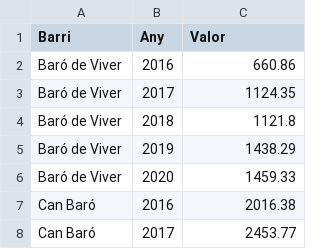
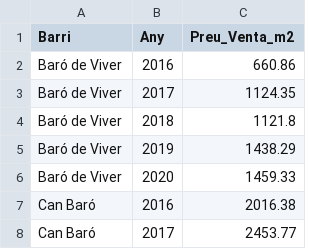
Before and after one commit to mpaulsg/gentrification_prediction_project, a CSV file: data/processed/factors_urbanistics/PreuVenta.csv, drawn as a sheet; only a part is shown.

```diff
--- a/data/processed/factors_urbanistics/PreuVenta.csv
+++ b/data/processed/factors_urbanistics/PreuVenta.csv
@@ -1,2 +1,2 @@
-Barri,Any,Valor
+Barri,Any,Preu_Venta_m2
 Baró de Viver,2016,660.86
```
Also changed, not shown: data/processed/factors_socials/Edat_Barris.csv, data/processed/factors_socials/Nacionalitat_Barris.csv, 37 other files.
